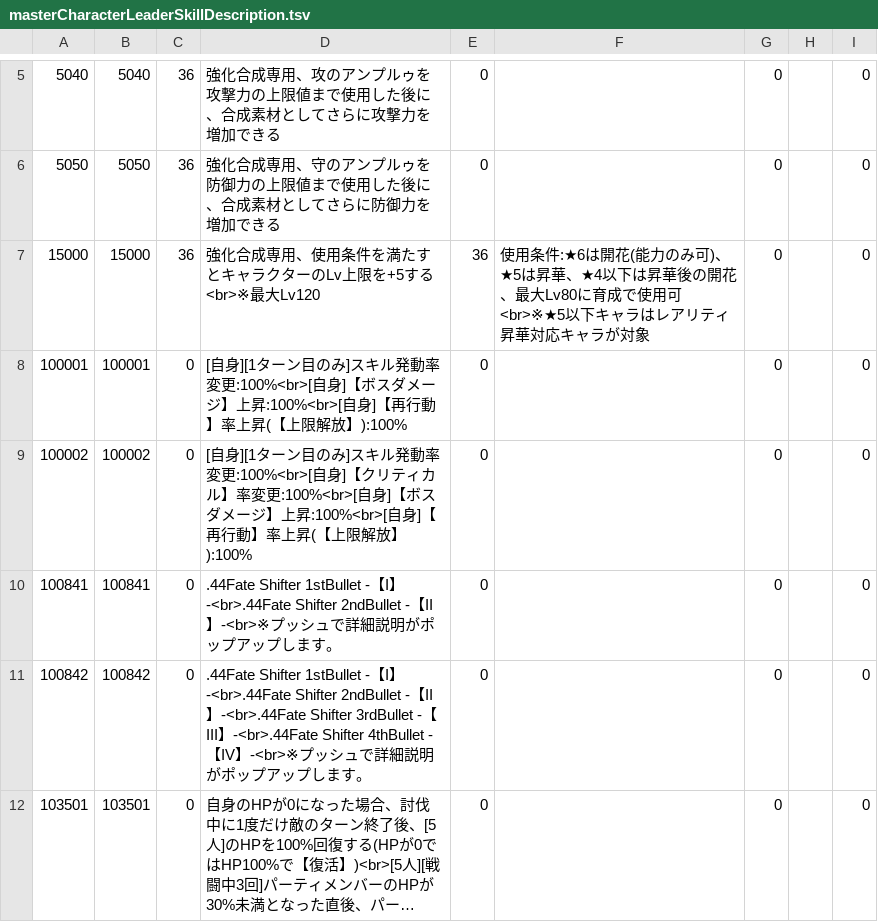
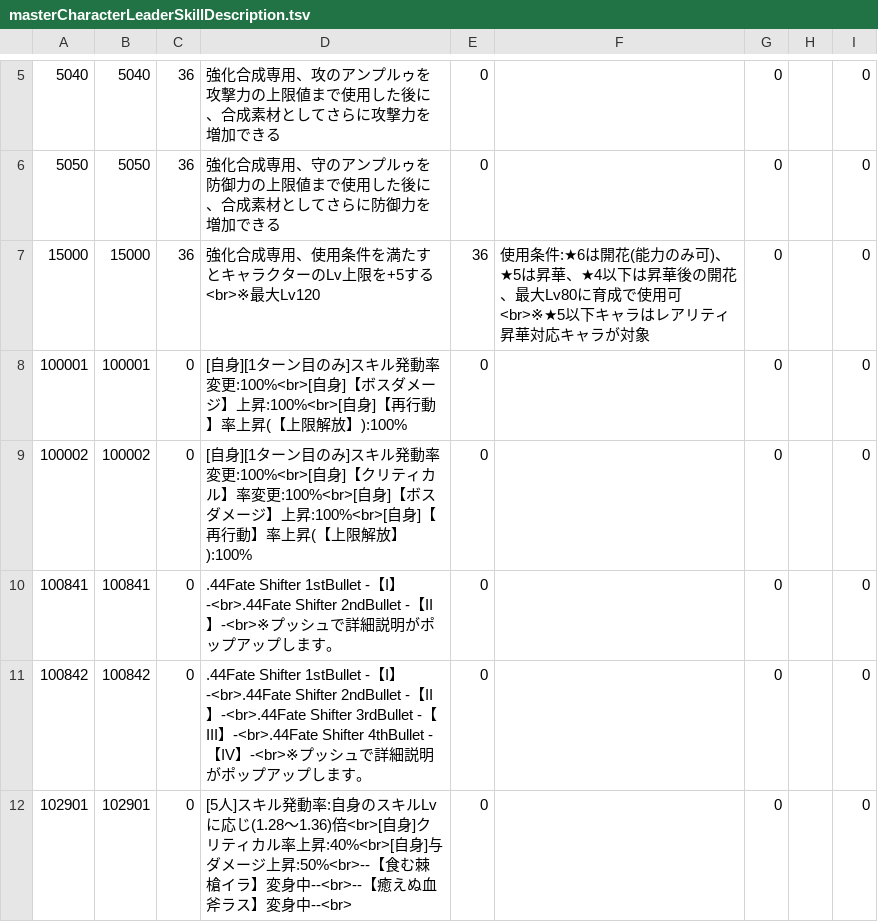
Before and after one commit to game4353/fkg_data, a TSV file: master/masterCharacterLeaderSkillDescription.tsv, drawn as a sheet; only a part is shown, gaps mark what is left out; the shorter side is filled out with more unchanged rows; long unchanged cells end in …; the diff covers the shown part only; the diff names each change by its address in the sheet, - before the commit and + after, or states it on an @@ line.

```diff
--- a/master/masterCharacterLeaderSkillDescription.tsv
+++ b/master/masterCharacterLeaderSkillDescription.tsv
+row 12: 102901 | 102901 | 0 | [5人]スキル発動率:自身のスキルLvに応じ(1.28～1.36)倍<br>[自身]クリティカル率上昇:40%<br>[自身]与ダメージ上昇:50%<br>--【食む棘槍イラ】変身中--<br>--【癒えぬ血斧ラス】変身中--<br> | 0 |  | 0 |  | 0
```
Also changed, not shown: 9 added rows and 4 edited cells elsewhere in this file, master/masterCharacterLeaderSkill.tsv, master/masterCharacterQuest.tsv, 36 other files.
